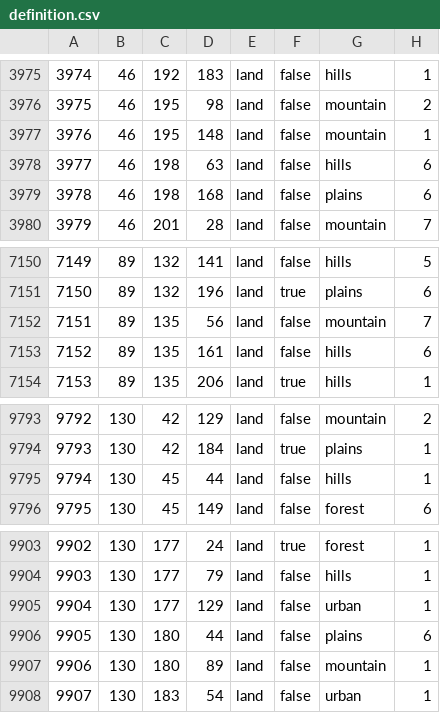
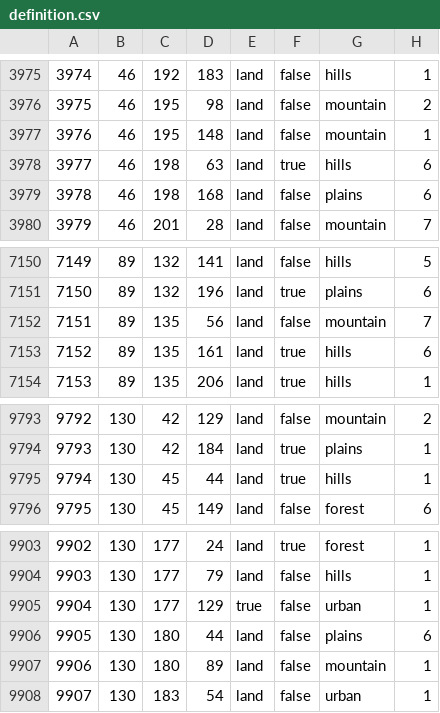
Before and after one commit to GlumptiousMidnightArrives/fallen_eagle, a CSV file: map/definition.csv, drawn as a sheet; only a part is shown, gaps mark what is left out.

```diff
--- a/map/definition.csv
+++ b/map/definition.csv
@@ -3977,3 +3977,3 @@
 3976;46;195;148;land;false;mountain;1
-3977;46;198;63;land;false;hills;6
+3977;46;198;63;land;true;hills;6
 3978;46;198;168;land;false;plains;6
@@ -7152,3 +7152,3 @@
 7151;89;135;56;land;false;mountain;7
-7152;89;135;161;land;false;hills;6
+7152;89;135;161;land;true;hills;6
 7153;89;135;206;land;true;hills;1
@@ -9794,3 +9794,3 @@
 9793;130;42;184;land;true;plains;1
-9794;130;45;44;land;false;hills;1
+9794;130;45;44;land;true;hills;1
 9795;130;45;149;land;false;forest;6
@@ -9904,3 +9904,3 @@
 9903;130;177;79;land;false;hills;1
-9904;130;177;129;land;false;urban;1
+9904;130;177;129;true;false;urban;1
 9905;130;180;44;land;false;plains;6
```
Also changed, not shown: 9 other files.
